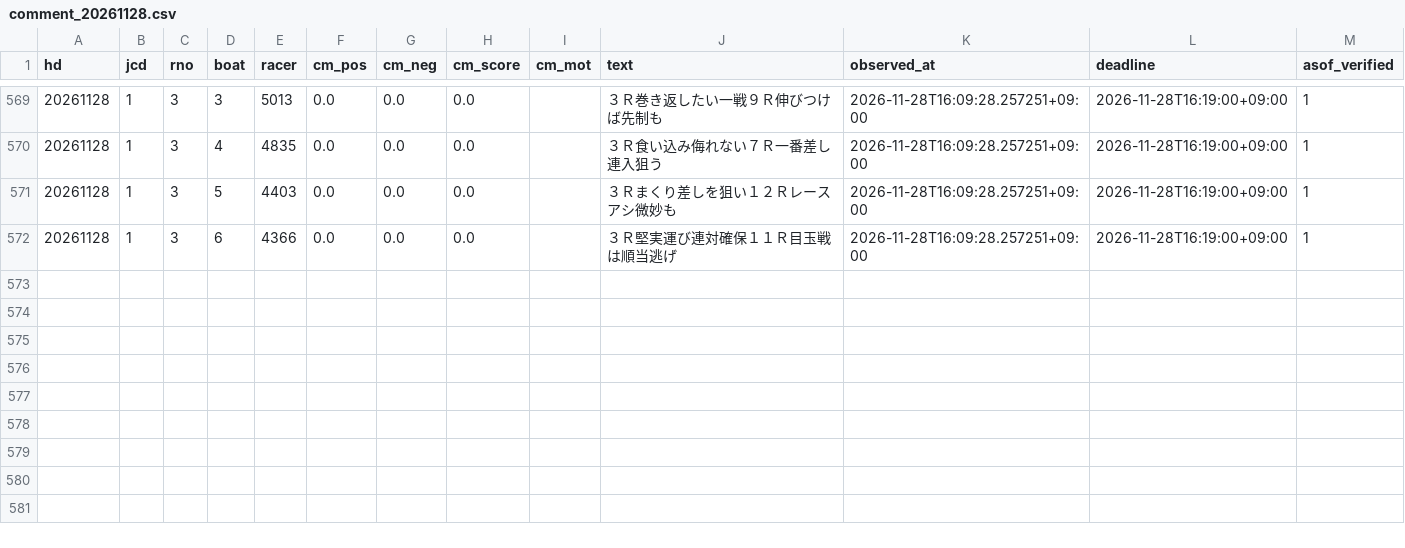
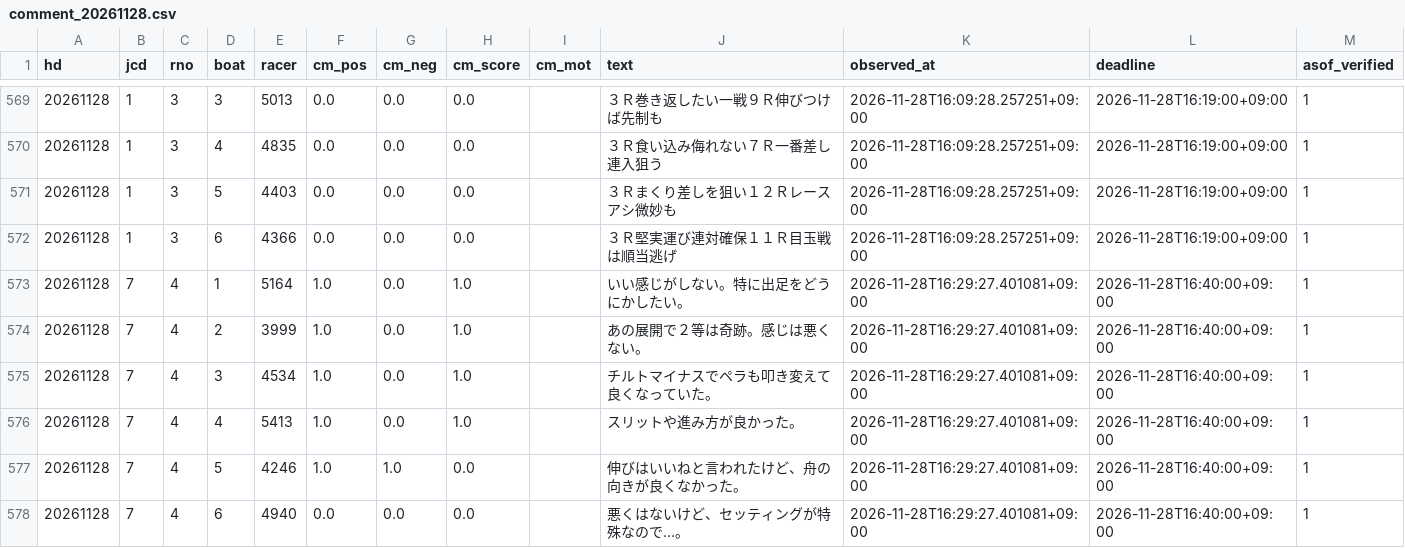
Before and after one commit to pocha2525/boatrace-ai, a CSV file: logs/comment_20261128.csv, drawn as a sheet; only a part is shown, gaps mark what is left out.

```diff
--- a/logs/comment_20261128.csv
+++ b/logs/comment_20261128.csv
@@ -2138 +2138,7 @@ hd,jcd,rno,boat,racer,cm_pos,cm_neg,cm_score,cm_mot,text,observed_at,deadline,as
 20261128,1,3,6,4366,0.0,0.0,0.0,,３Ｒ堅実運び連対確保１１Ｒ目玉戦は順当逃げ,2026-11-28T16:09:28.257251+09:00,2026-11-28T16:19:00+09:00,1
+20261128,7,4,1,5164,1.0,0.0,1.0,,いい感じがしない。特に出足をどうにかしたい。,2026-11-28T16:29:27.401081+09:00,2026-11-28T16:40:00+09:00,1
+20261128,7,4,2,3999,1.0,0.0,1.0,,あの展開で２等は奇跡。感じは悪くない。,2026-11-28T16:29:27.401081+09:00,2026-11-28T16:40:00+09:00,1
+20261128,7,4,3,4534,1.0,0.0,1.0,,チルトマイナスでペラも叩き変えて良くなっていた。,2026-11-28T16:29:27.401081+09:00,2026-11-28T16:40:00+09:00,1
+20261128,7,4,4,5413,1.0,0.0,1.0,,スリットや進み方が良かった。,2026-11-28T16:29:27.401081+09:00,2026-11-28T16:40:00+09:00,1
+20261128,7,4,5,4246,1.0,1.0,0.0,,伸びはいいねと言われたけど、舟の向きが良くなかった。,2026-11-28T16:29:27.401081+09:00,2026-11-28T16:40:00+09:00,1
+20261128,7,4,6,4940,0.0,0.0,0.0,,悪くはないけど、セッティングが特殊なので…。,2026-11-28T16:29:27.401081+09:00,2026-11-28T16:40:00+09:00,1
```
Also changed, not shown: logs/20261128.csv, logs/before_20261128.csv, 5 other files.
